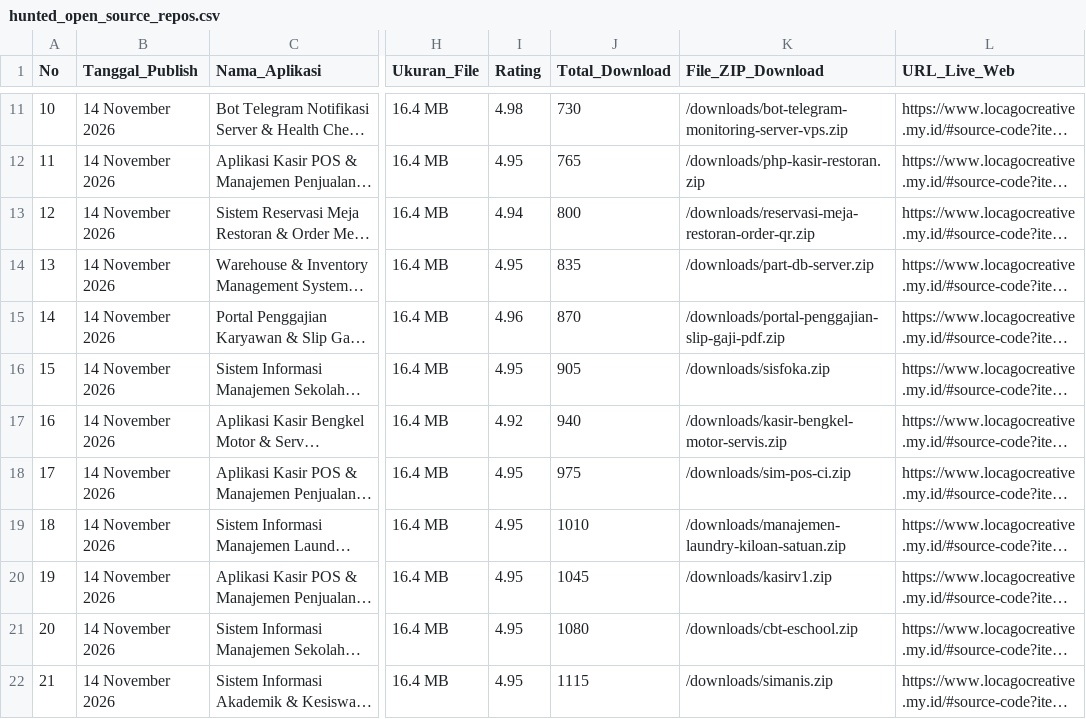
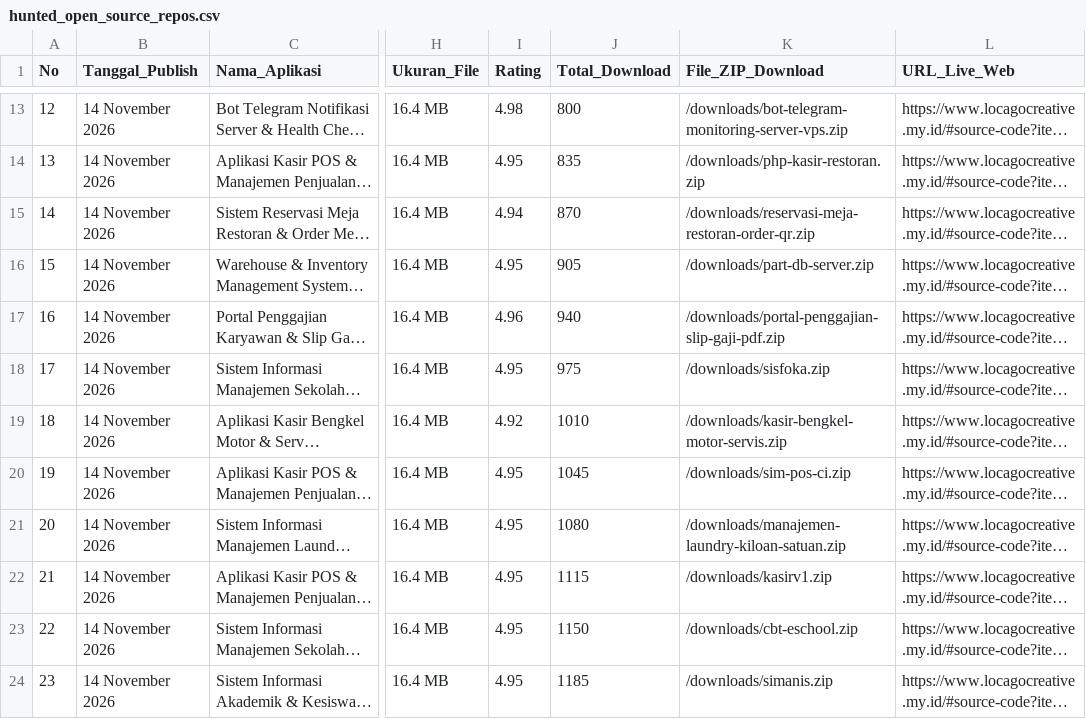
Before and after one commit to mfahmiq/LocaGo-Creative, a CSV file: public/downloads/hunted_open_source_repos.csv, drawn as a sheet; only a part is shown, gaps mark what is left out; long unchanged cells end in …; addresses are those after the commit; the diff covers the shown part only; the diff names each change by its address in the sheet, - before the commit and + after, or states it on an @@ line.

```diff
--- a/public/downloads/hunted_open_source_repos.csv
+++ b/public/downloads/hunted_open_source_repos.csv
@@ column A (No) renumbered from row 4 down @@
-J13 (Total_Download): 730
+J13 (Total_Download): 800
-J14 (Total_Download): 765
+J14 (Total_Download): 835
-J15 (Total_Download): 800
+J15 (Total_Download): 870
-J16 (Total_Download): 835
+J16 (Total_Download): 905
-J17 (Total_Download): 870
+J17 (Total_Download): 940
-J18 (Total_Download): 905
+J18 (Total_Download): 975
-J19 (Total_Download): 940
+J19 (Total_Download): 1010
-J20 (Total_Download): 975
+J20 (Total_Download): 1045
-J21 (Total_Download): 1010
+J21 (Total_Download): 1080
-J22 (Total_Download): 1045
+J22 (Total_Download): 1115
-J23 (Total_Download): 1080
+J23 (Total_Download): 1150
-J24 (Total_Download): 1115
+J24 (Total_Download): 1185
```
Also changed, not shown: 2 added rows and 11 edited cells elsewhere in this file, 6 other files.
